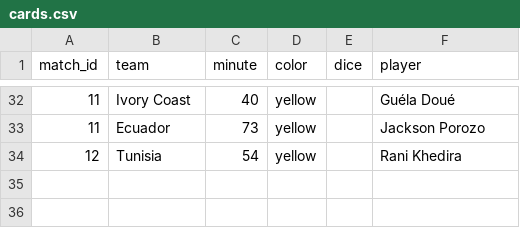
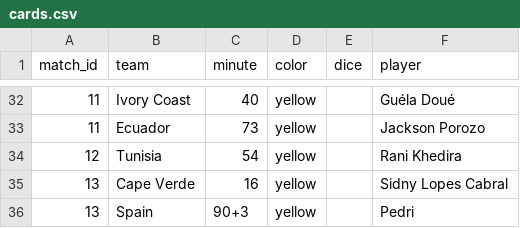
Before and after one commit to Godfrey811/wc2026friends, a CSV file: data/cards.csv, drawn as a sheet; only a part is shown, gaps mark what is left out; the diff names each change by its address in the sheet, - before the commit and + after, or states it on an @@ line.

```diff
--- a/data/cards.csv
+++ b/data/cards.csv
+row 35: 13 | Cape Verde | 16 | yellow |  | Sidny Lopes Cabral
+row 36: 13 | Spain | 90+3 | yellow |  | Pedri
```
Also changed, not shown: data/matches.csv, data/subs.csv.
